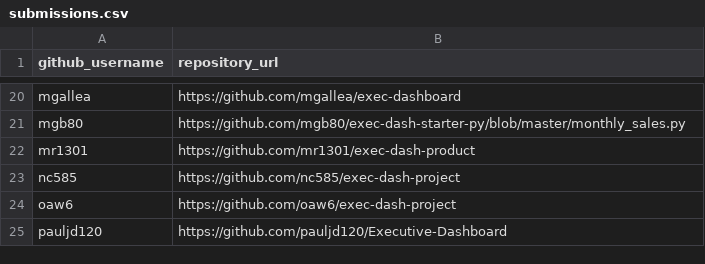
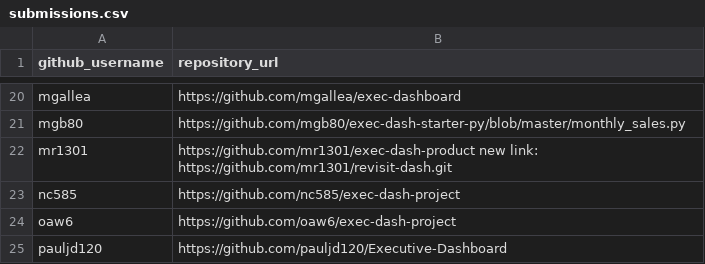
Before and after one commit to mr1301/georgetown-opim-243-201901, a CSV file: projects/exec-dash/submissions.csv, drawn as a sheet; only a part is shown, gaps mark what is left out.

Commit message:
Update submissions.csv

```diff
--- a/projects/exec-dash/submissions.csv
+++ b/projects/exec-dash/submissions.csv
@@ -21,3 +21,3 @@ mgallea, https://github.com/mgallea/exec-dashboard
 mgb80, https://github.com/mgb80/exec-dash-starter-py/blob/master/monthly_sales.py
-mr1301, https://github.com/mr1301/exec-dash-product
+mr1301, https://github.com/mr1301/exec-dash-product new link: https://github.com/mr1301/revisit-dash.git
 nc585, https://github.com/nc585/exec-dash-project
```
